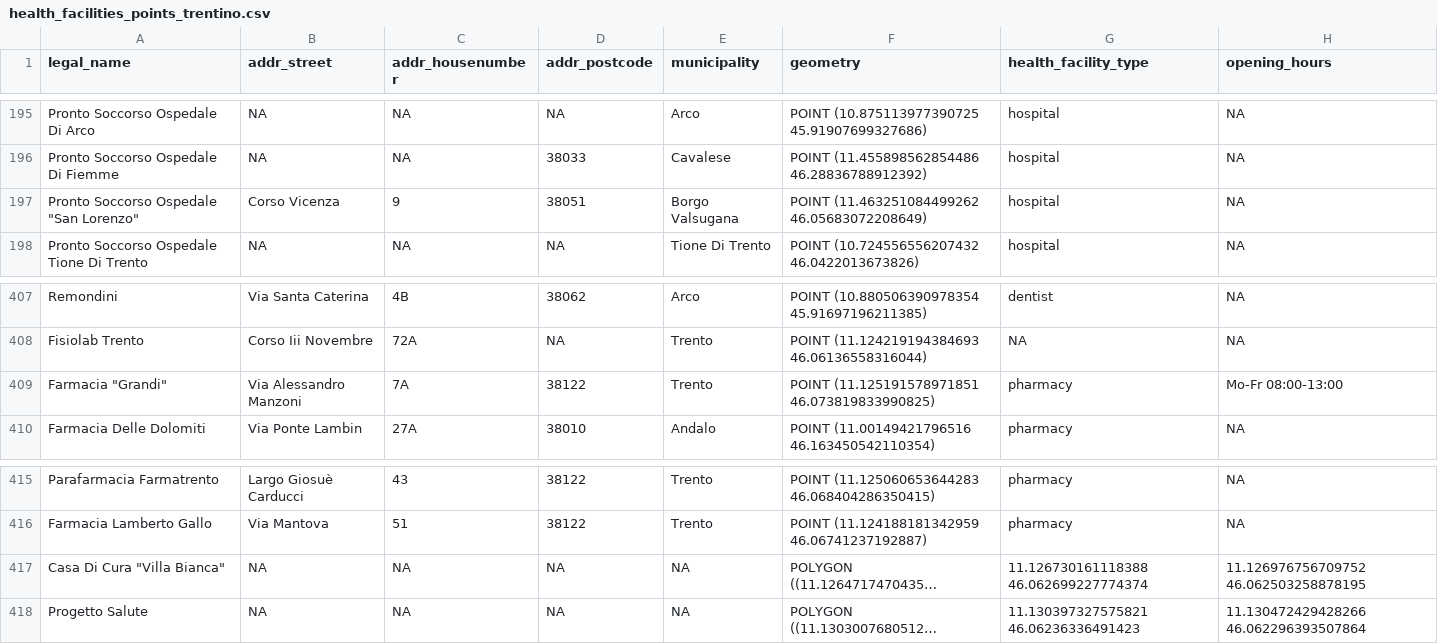
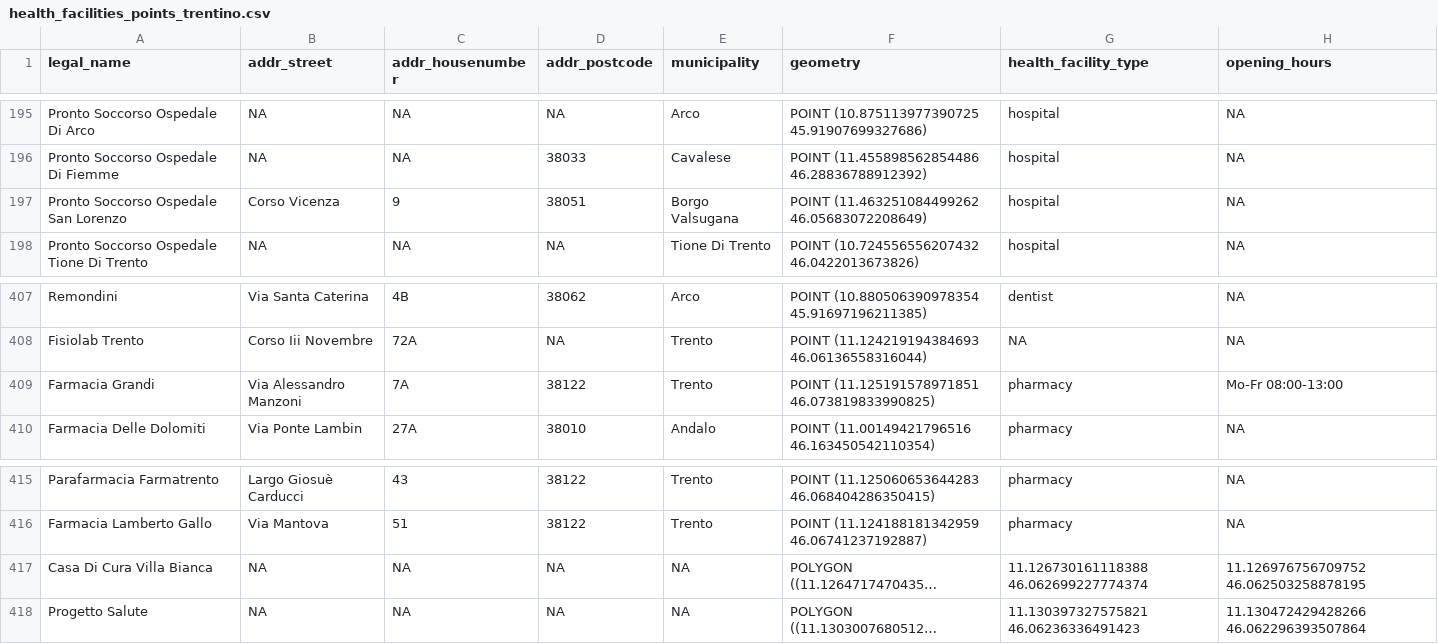
Before and after one commit to amassacci/HealthRoute-Trentino, a CSV file: Phase 2 - Information Gathering/Data/Health Facilities/Processed Data/health_facilities_points_trentino.csv, drawn as a sheet; only a part is shown, gaps mark what is left out; long unchanged cells end in …; the diff covers the shown part only; the diff names each change by its address in the sheet, - before the commit and + after, or states it on an @@ line.

```diff
--- a/Phase 2 - Information Gathering/Data/Health Facilities/Processed Data/health_facilities_points_trentino.csv
+++ b/Phase 2 - Information Gathering/Data/Health Facilities/Processed Data/health_facilities_points_trentino.csv
-A197 (legal_name): Pronto Soccorso Ospedale "San Lorenzo"
+A197 (legal_name): Pronto Soccorso Ospedale San Lorenzo
-A409 (legal_name): Farmacia "Grandi"
+A409 (legal_name): Farmacia Grandi
-A417 (legal_name): Casa Di Cura "Villa Bianca"
+A417 (legal_name): Casa Di Cura Villa Bianca
```
Also changed, not shown: 6 edited cells elsewhere in this file, Phase 2 - Information Gathering/Data/Health Facilities/Processed Data/dati-salute-gov-it-farmacie-trentino-clean.csv, Phase 2 - Information Gathering/Data/Health Facilities/Processed Data/osm_health_points_trentino.csv.
